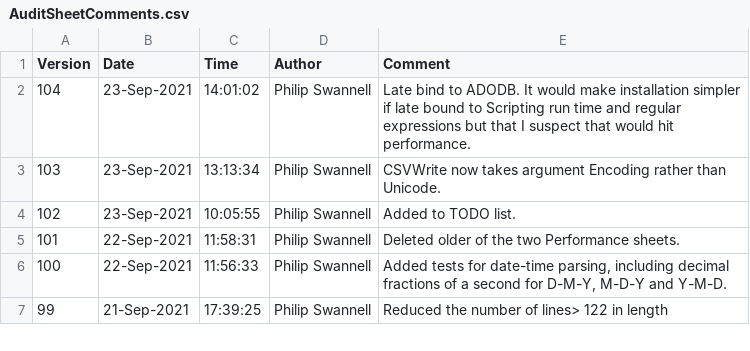
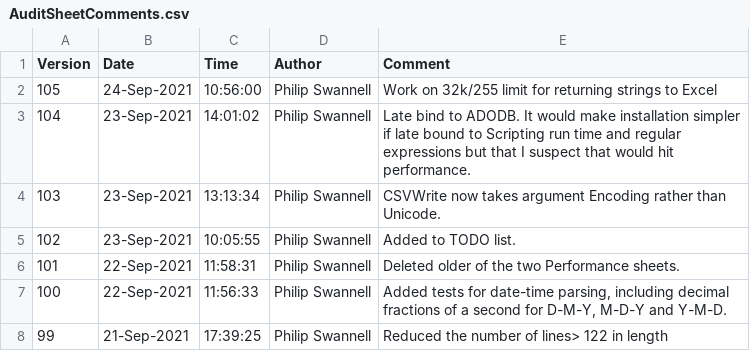
Before and after one commit to PGS62/VBA-CSV, a CSV file: workbooks/AuditSheetComments.csv, drawn as a sheet; only a part is shown; the diff names each change by its address in the sheet, - before the commit and + after, or states it on an @@ line.

```diff
--- a/workbooks/AuditSheetComments.csv
+++ b/workbooks/AuditSheetComments.csv
+row 2: 105 | 24-Sep-2021 | 10:56:00 | Philip Swannell | Work on 32k/255 limit for returning strings to Excel
```
Also changed, not shown: 3 other files.
